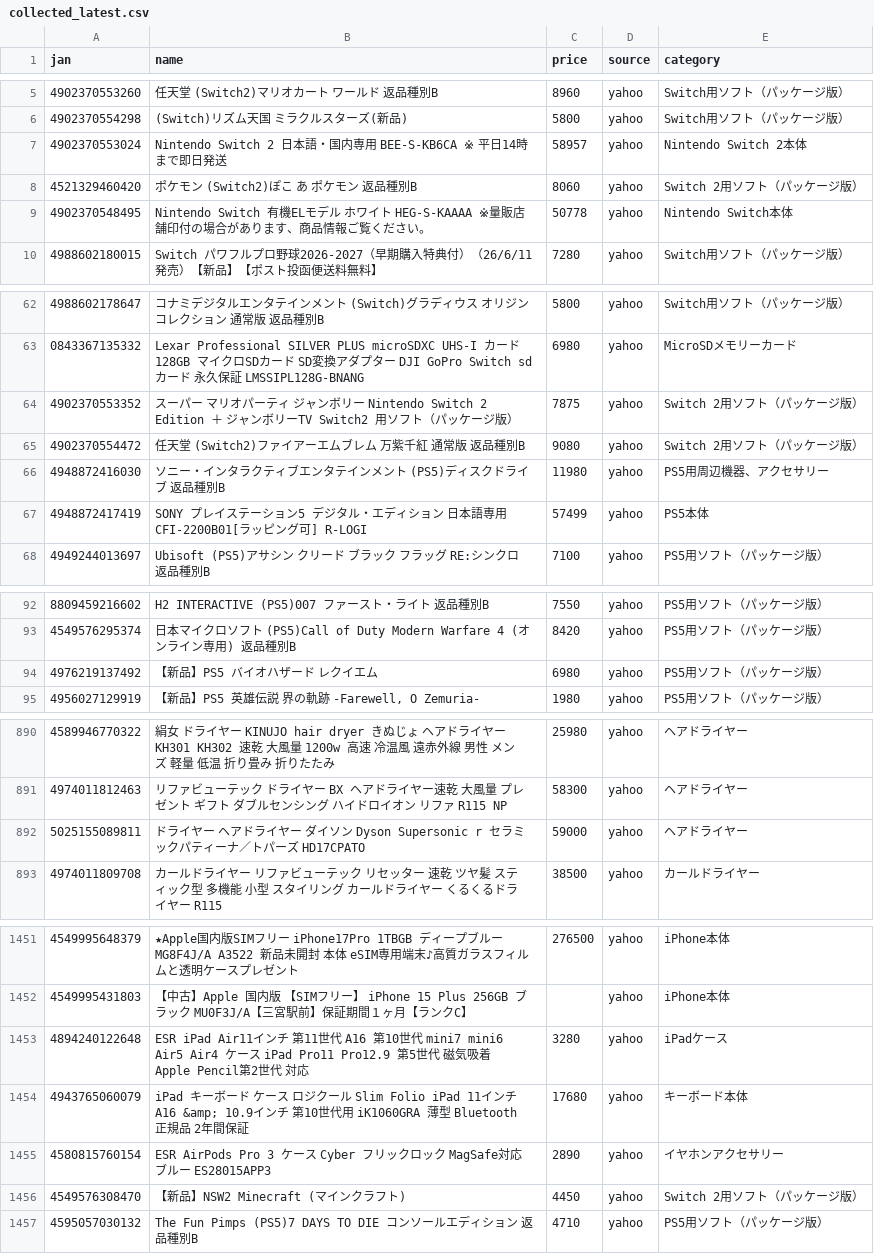
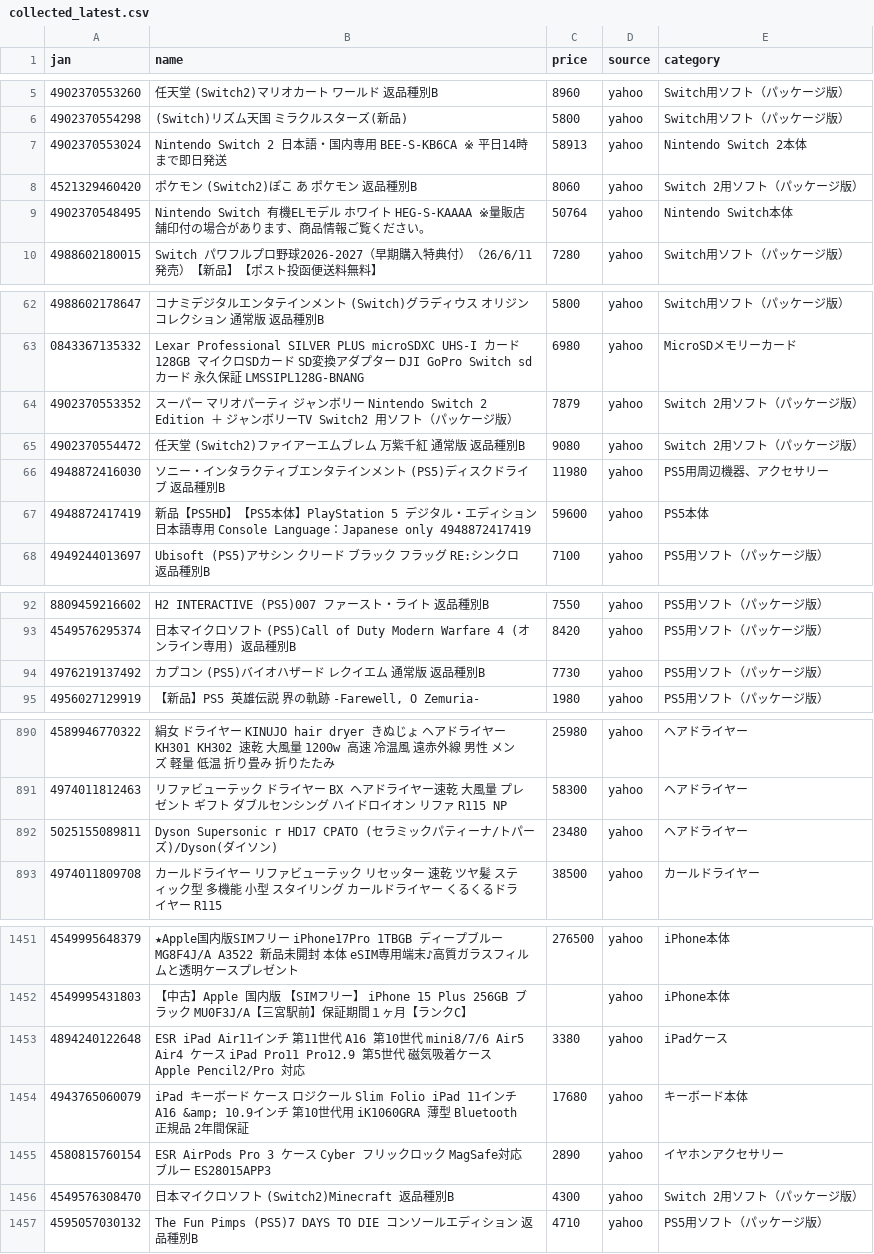
Before and after one commit to TAKUYA-1187/Claude, a CSV file: price_comparison/data/collected/collected_latest.csv, drawn as a sheet; only a part is shown, gaps mark what is left out; the diff covers the shown part only.

```diff
--- a/price_comparison/data/collected/collected_latest.csv
+++ b/price_comparison/data/collected/collected_latest.csv
@@ -6,5 +6,5 @@
 4902370554298,(Switch)リズム天国 ミラクルスターズ(新品),5800,yahoo,Switch用ソフト（パッケージ版）
-4902370553024,Nintendo Switch 2 日本語・国内専用 BEE-S-KB6CA ※ 平日14時まで即日発送,58957,yahoo,Nintendo Switch 2本体
+4902370553024,Nintendo Switch 2 日本語・国内専用 BEE-S-KB6CA ※ 平日14時まで即日発送,58913,yahoo,Nintendo Switch 2本体
 4521329460420,ポケモン (Switch2)ぽこ あ ポケモン 返品種別B,8060,yahoo,Switch 2用ソフト（パッケージ版）
-4902370548495,Nintendo Switch 有機ELモデル ホワイト HEG-S-KAAAA  ※量販店舗印付の場合があります、商品情報ご覧ください。,50778,yahoo,Nintendo Switch本体
+4902370548495,Nintendo Switch 有機ELモデル ホワイト HEG-S-KAAAA  ※量販店舗印付の場合があります、商品情報ご覧ください。,50764,yahoo,Nintendo Switch本体
 4988602180015,Switch　パワフルプロ野球2026-2027（早期購入特典付）（26/6/11発売）【新品】【ポスト投函便送料無料】,7280,yahoo,Switch用ソフト（パッケージ版）
@@ -63,6 +63,6 @@
 0843367135332,Lexar Professional SILVER PLUS microSDXC UHS-I カード 128GB マイクロSDカード SD変換アダプター DJI GoPro Switch sdカード 永久保証 LMSSIPL128G-BNANG,6980,yahoo,MicroSDメモリーカード
-4902370553352,スーパー マリオパーティ ジャンボリー Nintendo Switch 2 Edition ＋ ジャンボリーTV Switch2 用ソフト（パッケージ版）,7875,yahoo,Switch 2用ソフト（パッケージ版）
+4902370553352,スーパー マリオパーティ ジャンボリー Nintendo Switch 2 Edition ＋ ジャンボリーTV Switch2 用ソフト（パッケージ版）,7879,yahoo,Switch 2用ソフト（パッケージ版）
 4902370554472,任天堂 (Switch2)ファイアーエムブレム 万紫千紅 通常版 返品種別B,9080,yahoo,Switch 2用ソフト（パッケージ版）
 4948872416030,ソニー・インタラクティブエンタテインメント (PS5)ディスクドライブ 返品種別B,11980,yahoo,PS5用周辺機器、アクセサリー
-4948872417419,SONY プレイステーション5 デジタル・エディション 日本語専用 CFI-2200B01[ラッピング可] R-LOGI,57499,yahoo,PS5本体
+4948872417419,新品【PS5HD】【PS5本体】PlayStation 5 デジタル・エディション 日本語専用 Console Language：Japanese only 4948872417419,59600,yahoo,PS5本体
 4949244013697,Ubisoft (PS5)アサシン クリード ブラック フラッグ RE:シンクロ 返品種別B,7100,yahoo,PS5用ソフト（パッケージ版）
@@ -93,3 +93,3 @@
 4549576295374,日本マイクロソフト (PS5)Call of Duty Modern Warfare 4 (オンライン専用) 返品種別B,8420,yahoo,PS5用ソフト（パッケージ版）
-4976219137492,【新品】PS5 バイオハザード レクイエム,6980,yahoo,PS5用ソフト（パッケージ版）
+4976219137492,カプコン (PS5)バイオハザード レクイエム 通常版 返品種別B,7730,yahoo,PS5用ソフト（パッケージ版）
 4956027129919,"【新品】PS5 英雄伝説 界の軌跡 -Farewell, O Zemuria-",1980,yahoo,PS5用ソフト（パッケージ版）
@@ -891,3 +891,3 @@
 4974011812463,リファビューテック ドライヤー BX ヘアドライヤー速乾  大風量 プレゼント ギフト ダブルセンシング ハイドロイオン リファ R115 NP,58300,yahoo,ヘアドライヤー
-5025155089811,ドライヤー ヘアドライヤー ダイソン Dyson Supersonic r  セラミックパティーナ／トパーズ HD17CPATO,59000,yahoo,ヘアドライヤー
+5025155089811,Dyson Supersonic r HD17 CPATO (セラミックパティーナ/トパーズ)/Dyson(ダイソン),23480,yahoo,ヘアドライヤー
 4974011809708,カールドライヤー リファビューテック リセッター 速乾 ツヤ髪 スティック型 多機能 小型 スタイリング カールドライヤー くるくるドライヤー R115,38500,yahoo,カールドライヤー
@@ -1452,6 +1452,6 @@
 4549995431803,【中古】Apple 国内版 【SIMフリー】 iPhone 15 Plus 256GB ブラック MU0F3J/A【三宮駅前】保証期間１ヶ月【ランクC】,,yahoo,iPhone本体
-4894240122648,ESR iPad Air11インチ 第11世代 A16 第10世代 mini7 mini6 Air5 Air4 ケース iPad Pro11 Pro12.9 第5世代 磁気吸着 Apple Pencil第2世代 対応,3280,yahoo,iPadケース
+4894240122648,ESR iPad Air11インチ 第11世代 A16 第10世代 mini8/7/6 Air5 Air4 ケース iPad Pro11 Pro12.9 第5世代 磁気吸着ケース Apple Pencil2/Pro 対応,3380,yahoo,iPadケース
 4943765060079,iPad キーボード ケース ロジクール Slim Folio iPad 11インチ A16 &amp; 10.9インチ 第10世代用 iK1060GRA 薄型 Bluetooth 正規品 2年間保証,17680,yahoo,キーボード本体
 4580815760154,ESR AirPods Pro 3 ケース Cyber フリックロック MagSafe対応 ブルー ES28015APP3,2890,yahoo,イヤホンアクセサリー
-4549576308470,【新品】NSW2 Minecraft (マインクラフト),4450,yahoo,Switch 2用ソフト（パッケージ版）
+4549576308470,日本マイクロソフト (Switch2)Minecraft 返品種別B,4300,yahoo,Switch 2用ソフト（パッケージ版）
 4595057030132,The Fun Pimps (PS5)7 DAYS TO DIE コンソールエディション 返品種別B,4710,yahoo,PS5用ソフト（パッケージ版）
```
Also changed, not shown: 6 added rows and 38 edited cells elsewhere in this file, 1 other file.
